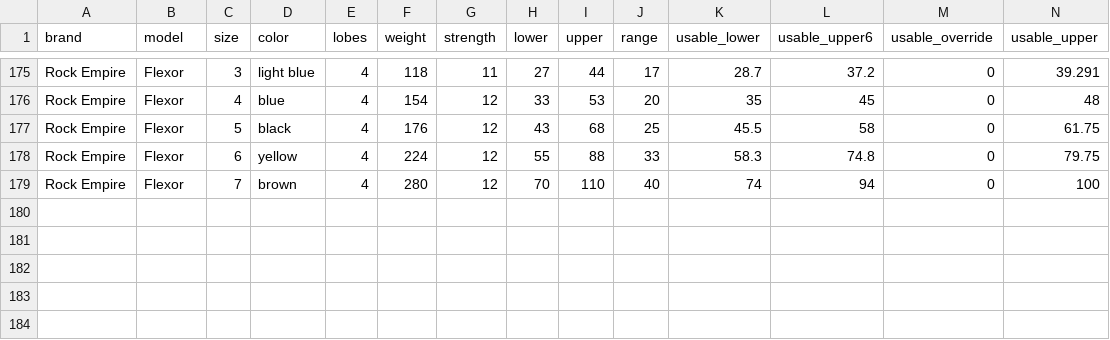
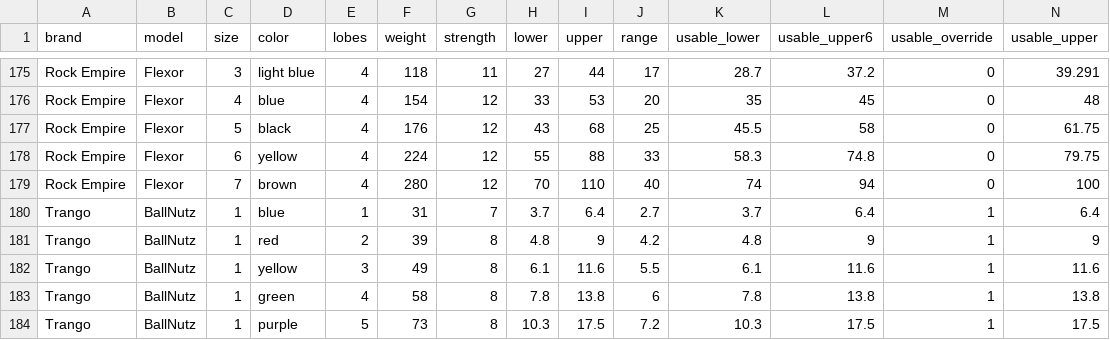
Before and after one commit to andylei/cam, a CSV file: src/data.csv, drawn as a sheet; only a part is shown, gaps mark what is left out; the diff names each change by its address in the sheet, - before the commit and + after, or states it on an @@ line.

Commit message:
added ball nutz

```diff
--- a/src/data.csv
+++ b/src/data.csv
+row 180: Trango | BallNutz | 1 | blue | 1 | 31 | 7 | 3.7 | 6.4 | 2.7 | 3.7 | 6.4 | 1 | 6.4
+row 181: Trango | BallNutz | 1 | red | 2 | 39 | 8 | 4.8 | 9 | 4.2 | 4.8 | 9 | 1 | 9
+row 182: Trango | BallNutz | 1 | yellow | 3 | 49 | 8 | 6.1 | 11.6 | 5.5 | 6.1 | 11.6 | 1 | 11.6
+row 183: Trango | BallNutz | 1 | green | 4 | 58 | 8 | 7.8 | 13.8 | 6 | 7.8 | 13.8 | 1 | 13.8
+row 184: Trango | BallNutz | 1 | purple | 5 | 73 | 8 | 10.3 | 17.5 | 7.2 | 10.3 | 17.5 | 1 | 17.5
```
